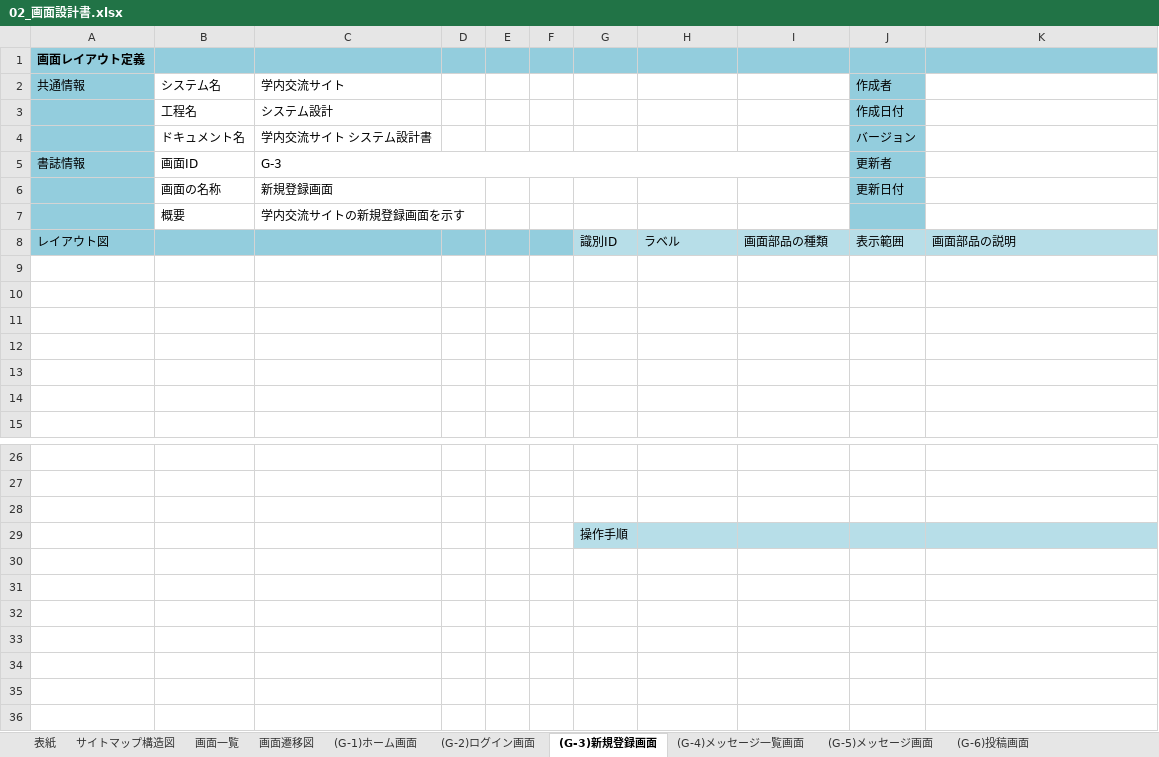
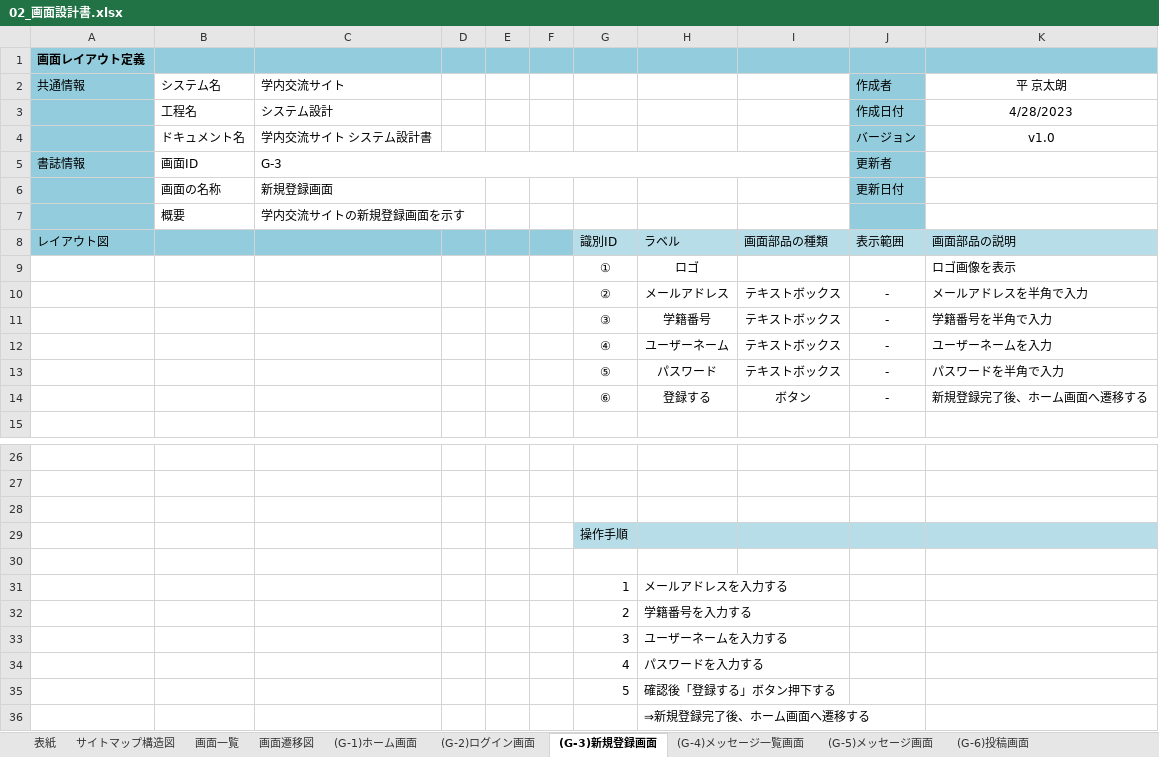
Before and after one commit to Nakashima0000/2023Dev3Early, an Excel workbook: 02_画面設計書・モックアップ/02_画面設計書.xlsx, sheet (G-3)新規登録画面, drawn as a sheet; only a part is shown, gaps mark what is left out; values as stored, in another font and other column widths than the file's, no borders; charts and pictures not drawn; the diff names each change by its address in the sheet, - before the commit and + after, or states it on an @@ line.

Commit message:
画面設計書完成
平　京太朗

```diff
--- a/02_画面設計書・モックアップ/02_画面設計書.xlsx (sheet (G-3)新規登録画面)
+++ b/02_画面設計書・モックアップ/02_画面設計書.xlsx (sheet (G-3)新規登録画面)
-K2: (empty)
+K2: 平 京太朗
-K3 (平 京太朗): (empty)
+K3 (平 京太朗): 4/28/2023
-K4 (平 京太朗): (empty)
+K4 (平 京太朗): v1.0
-row 9: (empty)
+row 9:  |  |  |  |  |  | ① | ロゴ |  |  | ロゴ画像を表示
-row 10: (empty)
+row 10:  |  |  |  |  |  | ② | メールアドレス | テキストボックス | - | メールアドレスを半角で入力
-row 11: (empty)
+row 11:  |  |  |  |  |  | ③ | 学籍番号 | テキストボックス | - | 学籍番号を半角で入力
-row 12: (empty)
+row 12:  |  |  |  |  |  | ④ | ユーザーネーム | テキストボックス | - | ユーザーネームを入力
-row 13: (empty)
+row 13:  |  |  |  |  |  | ⑤ | パスワード | テキストボックス | - | パスワードを半角で入力
-row 14: (empty)
+row 14:  |  |  |  |  |  | ⑥ | 登録する | ボタン | - | 新規登録完了後、ホーム画面へ遷移する
+row 30: (empty)
+row 31:  |  |  |  |  |  | 1 | メールアドレスを入力する
+row 32:  |  |  |  |  |  | 2 | 学籍番号を入力する
+row 33:  |  |  |  |  |  | 3 | ユーザーネームを入力する
+row 34:  |  |  |  |  |  | 4 | パスワードを入力する
+row 35:  |  |  |  |  |  | 5 | 確認後「登録する」ボタン押下する
+row 36:  |  |  |  |  |  |  | ⇒新規登録完了後、ホーム画面へ遷移する
```
Also changed, not shown: sheet 画面遷移図, charts or pictures.
